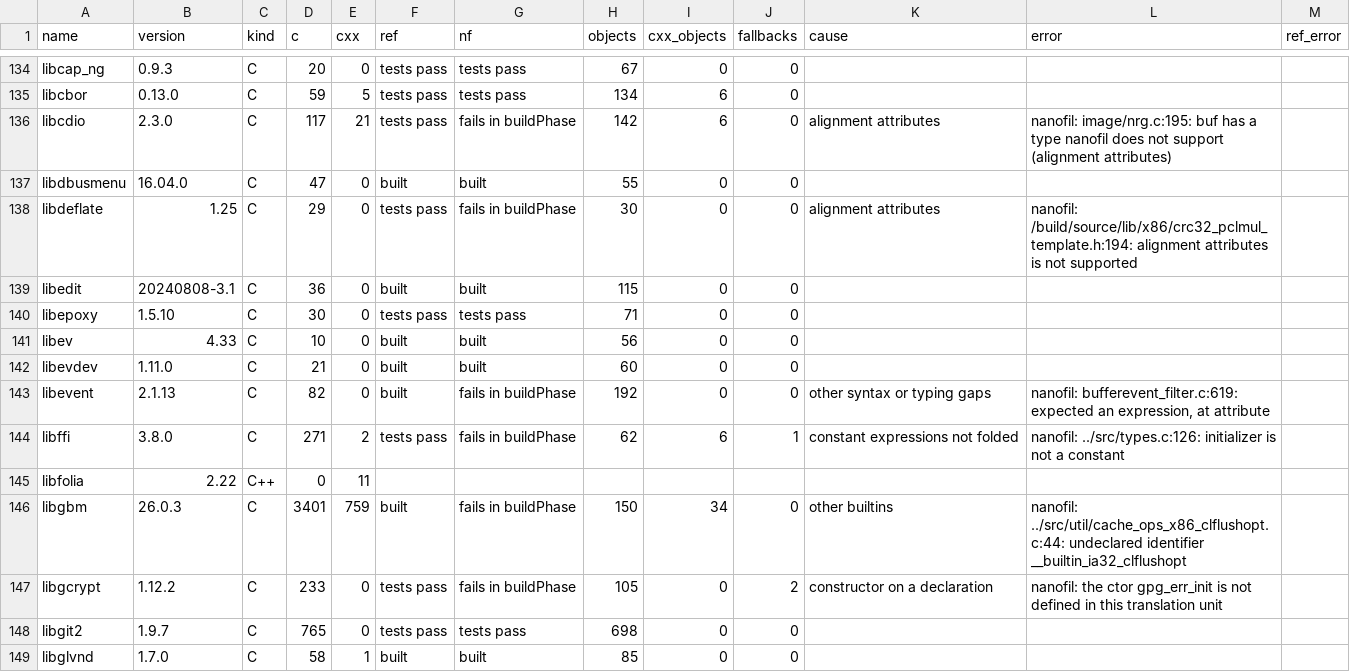
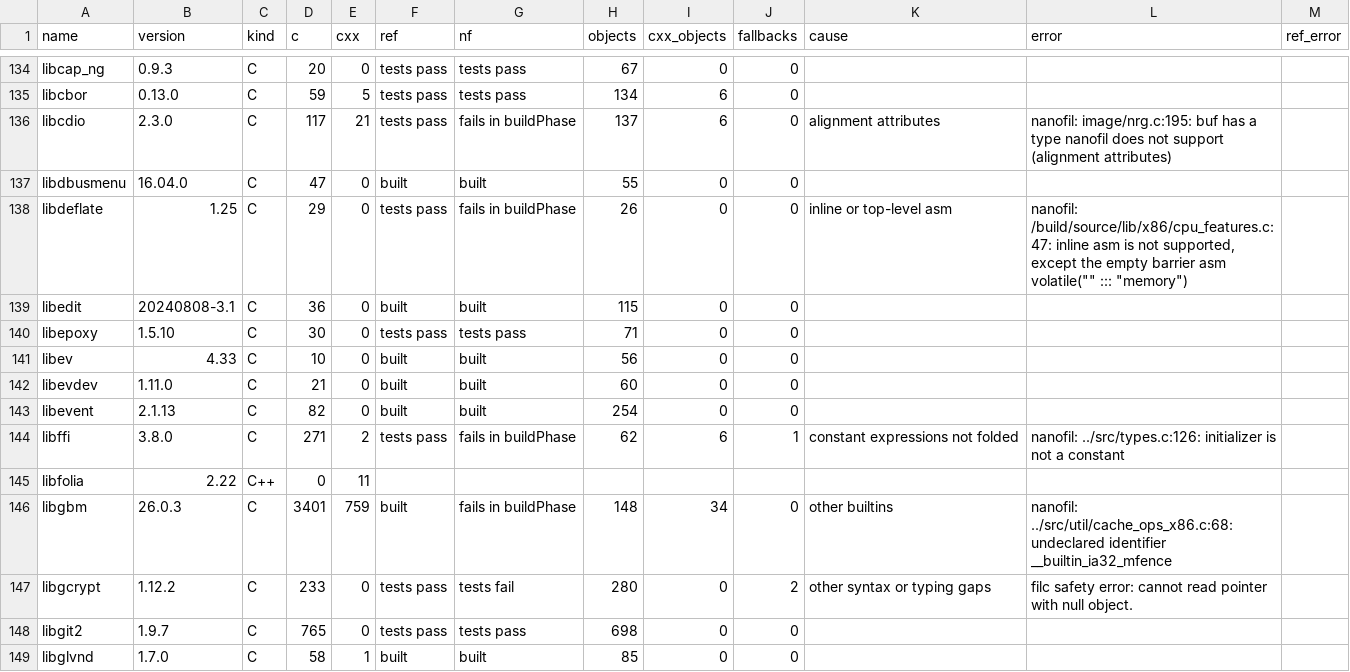
Before and after one commit to mbrock/filnix, a TSV file: nanofil/survey/survey.tsv, drawn as a sheet; only a part is shown, gaps mark what is left out; the diff covers the shown part only.

Commit message:
nanofil survey at 3db16ed: 114 of 202 packages build with nanofil alone
Run on swa with igloo and chapel as builders. Up from 96 at eb1ff00.
libgcrypt builds but its tests trap where filcc's pass; torsocks
regressed on the redeclaration check. Inline asm is now the largest
cause (31).

Amp-Thread-ID: https://ampcode.com/threads/T-01a17e02-e2b7-77ea-a613-8c922f6b1d60
Co-authored-by: Amp <amp@ampcode.com>

```diff
--- a/nanofil/survey/survey.tsv
+++ b/nanofil/survey/survey.tsv
@@ -135,5 +135,5 @@ libcap_ng	0.9.3	C	20	0	tests pass	tests pass	67	0	0
 libcbor	0.13.0	C	59	5	tests pass	tests pass	134	6	0			
-libcdio	2.3.0	C	117	21	tests pass	fails in buildPhase	142	6	0	alignment attributes	nanofil: image/nrg.c:195: buf has a type nanofil does not support (alignment attributes)	
+libcdio	2.3.0	C	117	21	tests pass	fails in buildPhase	137	6	0	alignment attributes	nanofil: image/nrg.c:195: buf has a type nanofil does not support (alignment attributes)	
 libdbusmenu	16.04.0	C	47	0	built	built	55	0	0			
-libdeflate	1.25	C	29	0	tests pass	fails in buildPhase	30	0	0	alignment attributes	nanofil: /build/source/lib/x86/crc32_pclmul_template.h:194: alignment attributes is not supported	
+libdeflate	1.25	C	29	0	tests pass	fails in buildPhase	26	0	0	inline or top-level asm	nanofil: /build/source/lib/x86/cpu_features.c:47: inline asm is not supported, except the empty barrier asm volatile("" ::: "memory")	
 libedit	20240808-3.1	C	36	0	built	built	115	0	0			
@@ -142,7 +142,7 @@ libev	4.33	C	10	0	built	built	56	0	0
 libevdev	1.11.0	C	21	0	built	built	60	0	0			
-libevent	2.1.13	C	82	0	built	fails in buildPhase	192	0	0	other syntax or typing gaps	nanofil: bufferevent_filter.c:619: expected an expression, at attribute	
+libevent	2.1.13	C	82	0	built	built	254	0	0			
 libffi	3.8.0	C	271	2	tests pass	fails in buildPhase	62	6	1	constant expressions not folded	nanofil: ../src/types.c:126: initializer is not a constant	
 libfolia	2.22	C++	0	11								
-libgbm	26.0.3	C	3401	759	built	fails in buildPhase	150	34	0	other builtins	nanofil: ../src/util/cache_ops_x86_clflushopt.c:44: undeclared identifier __builtin_ia32_clflushopt	
-libgcrypt	1.12.2	C	233	0	tests pass	fails in buildPhase	105	0	2	constructor on a declaration	nanofil: the ctor gpg_err_init is not defined in this translation unit	
+libgbm	26.0.3	C	3401	759	built	fails in buildPhase	148	34	0	other builtins	nanofil: ../src/util/cache_ops_x86.c:68: undeclared identifier __builtin_ia32_mfence	
+libgcrypt	1.12.2	C	233	0	tests pass	tests fail	280	0	2	other syntax or typing gaps	filc safety error: cannot read pointer with null object.	
 libgit2	1.9.7	C	765	0	tests pass	tests pass	698	0	0			
```
Also changed, not shown: 174 edited cells elsewhere in this file, 1 other file.
